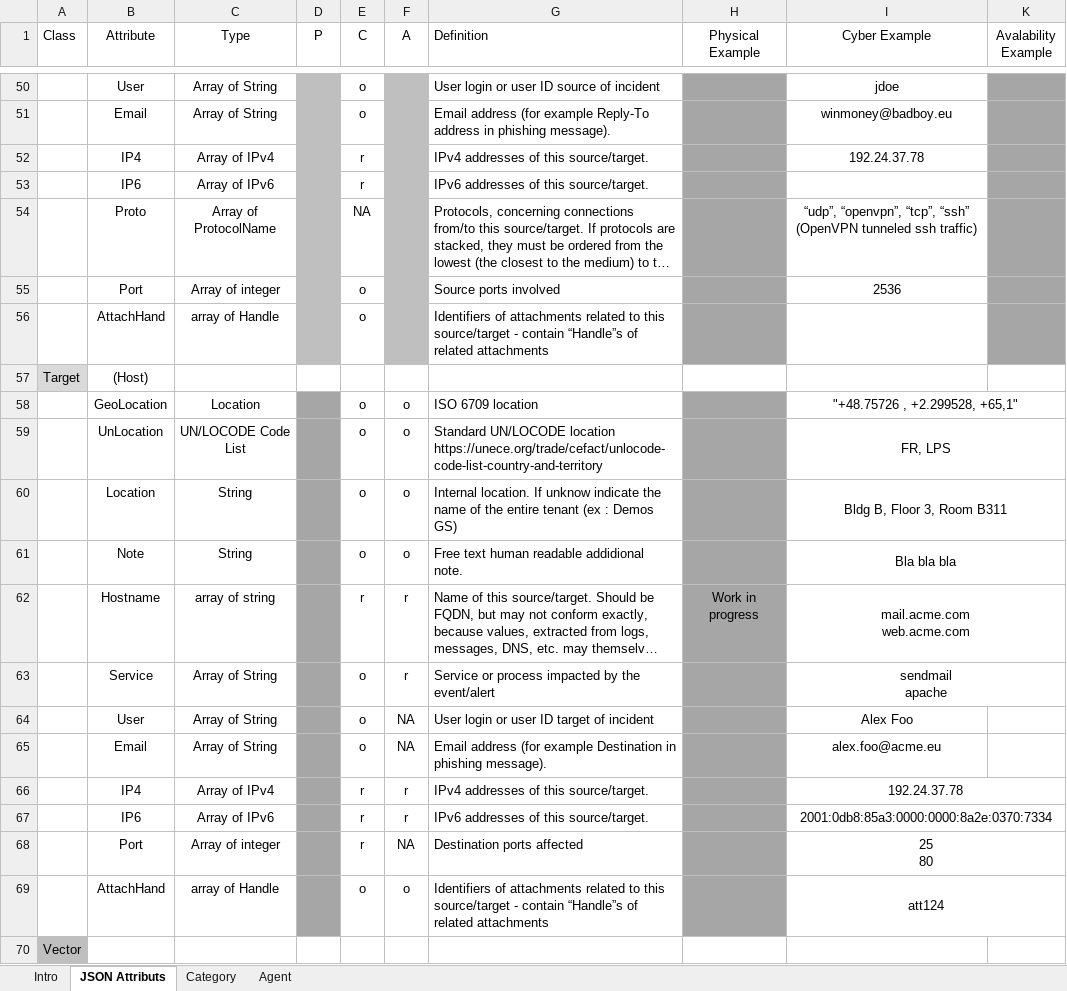
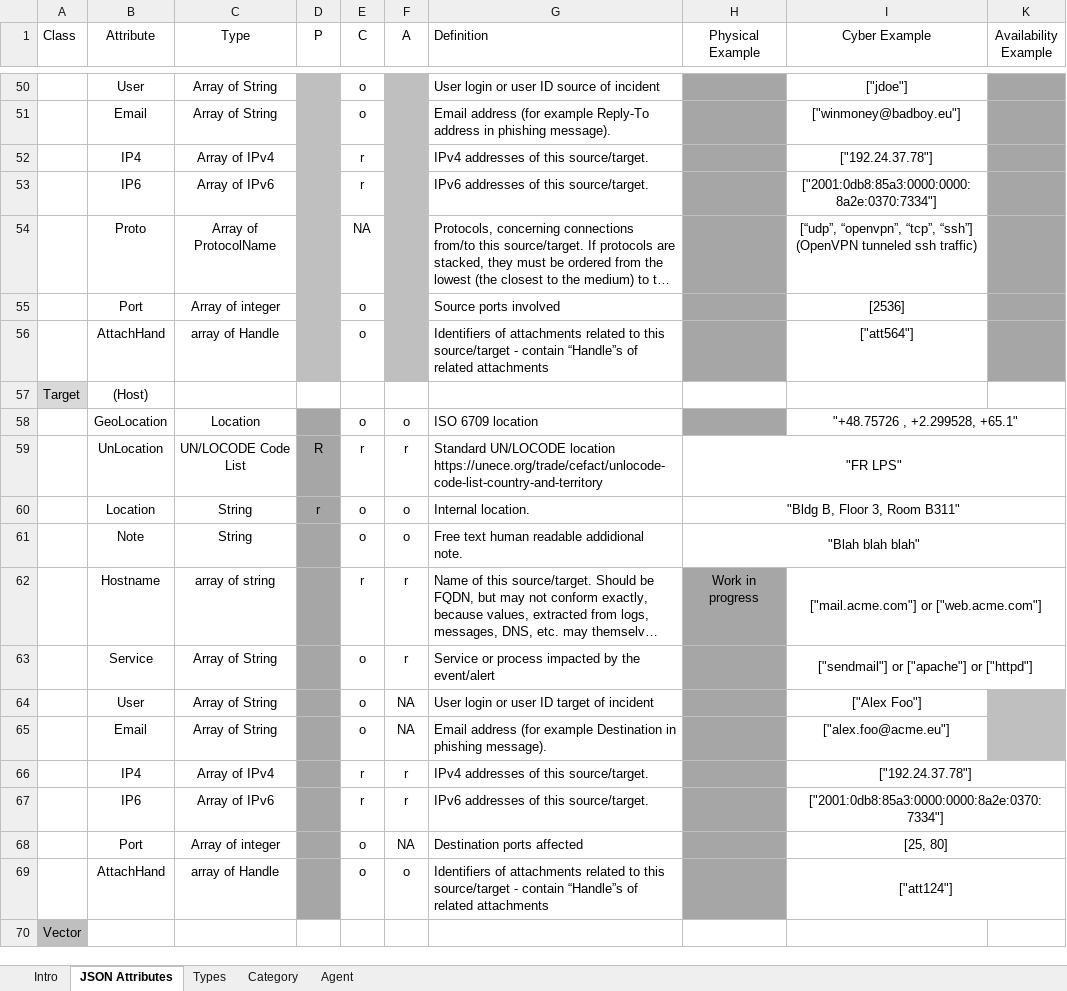
Before and after one commit to SECEF/idmefv2-definition, an Excel workbook: IDMEFv2-Definition.xlsx, sheet JSON Attributes, drawn as a sheet; only a part is shown, gaps mark what is left out; long unchanged cells end in …; values as stored, in another font and other column widths than the file's, no borders; removed rows and columns are numbered as before the commit, all else as after; ↵ is a line break in a cell; the diff covers the shown part only; the diff names each change by its address in the sheet, - before the commit and + after, or states it on an @@ line.

Commit message:
IDMEFv2 version 0.2
Definition
Examples
JSON Schema

Change-Id: Ieafaab75e7fdd24abd3a33dde24151aa39b66938

```diff
--- a/IDMEFv2-Definition.xlsx (sheet JSON Attributes)
+++ b/IDMEFv2-Definition.xlsx (sheet JSON Attributes)
-sheet tab: JSON Attributs
+sheet tab: JSON Attributes
+sheet tab: Types
-K1: Avalability Example
+K1: Availability Example
-I50 (Cyber Example): jdoe
+I50 (Cyber Example): ["jdoe"]
-I51 (Cyber Example): winmoney@badboy.eu
+I51 (Cyber Example): ["winmoney@badboy.eu"]
-I52 (Cyber Example): 192.24.37.78
+I52 (Cyber Example): ["192.24.37.78"]
-I53 (Cyber Example): (empty)
+I53 (Cyber Example): ["2001:0db8:85a3:0000:0000:8a2e:0370:7334"]
-I54 (Cyber Example): “udp”, “openvpn”, “tcp”, “ssh” (OpenVPN tunneled…
+I54 (Cyber Example): [“udp”, “openvpn”, “tcp”, “ssh”] (OpenVPN tunneled…
-I55 (Cyber Example): 2536
+I55 (Cyber Example): [2536]
-I56 (Cyber Example): (empty)
+I56 (Cyber Example): ["att564"]
-I58 (Cyber Example): "+48.75726 , +2.299528, +65,1"
+I58 (Cyber Example): "+48.75726 , +2.299528, +65.1"
-row 59:  | UnLocation | UN/LOCODE Code List |  | o | o | Standard UN/LOCODE location ↵ https://unece.org/trade/cefact/unlocode-code-list-country-and-territory |  | FR, LPS
+row 59:  | UnLocation | UN/LOCODE Code List | R | r | r | Standard UN/LOCODE location ↵ https://unece.org/trade/cefact/unlocode-code-list-country-and-territory | "FR LPS"
-D60 (P): (empty)
+D60 (P): r
-G60 (Definition): Internal location. If unknow indicate the name of the entire tenant (ex : Demos GS)
+G60 (Definition): Internal location.
-H60 (Physical Example): (empty)
+H60 (Physical Example): "Bldg B, Floor 3, Room B311"
-H60:H61 fill: #A6A6A6
+H60:H61 fill: none
+H60:K60 merged
-I60 (Cyber Example): Bldg B, Floor 3, Room B311
+I60 (Cyber Example): (empty)
-I60:K60 merged
-H61 (Physical Example): (empty)
+H61 (Physical Example): "Blah blah blah"
+H61:K61 merged
-I61 (Cyber Example): Bla bla bla
+I61 (Cyber Example): (empty)
-I61:K61 merged
-I62 (Cyber Example): mail.acme.com ↵ web.acme.com
+I62 (Cyber Example): ["mail.acme.com"] or ["web.acme.com"]
-I63 (Cyber Example): sendmail ↵ apache
+I63 (Cyber Example): ["sendmail"] or ["apache"] or ["httpd"]
-I64 (Cyber Example): Alex Foo
+I64 (Cyber Example): ["Alex Foo"]
-K64:K65 fill: none
+K64:K65 fill: #BFBFBF
-I65 (Cyber Example): alex.foo@acme.eu
+I65 (Cyber Example): ["alex.foo@acme.eu"]
-I66 (Cyber Example): 192.24.37.78
+I66 (Cyber Example): ["192.24.37.78"]
-I67 (Cyber Example): 2001:0db8:85a3:0000:0000:8a2e:0370:7334
+I67 (Cyber Example): ["2001:0db8:85a3:0000:0000:8a2e:0370:7334"]
-E68 (C): r
+E68 (C): o
-I68 (Cyber Example): 25 ↵ 80
+I68 (Cyber Example): [25, 80]
-I69 (Cyber Example): att124
+I69 (Cyber Example): ["att124"]
```
Also changed, not shown: 2 added rows, 2 removed rows, 90 edited cells and cell formats elsewhere in this sheet, sheet Intro, sheet Agent, 2 other files.
